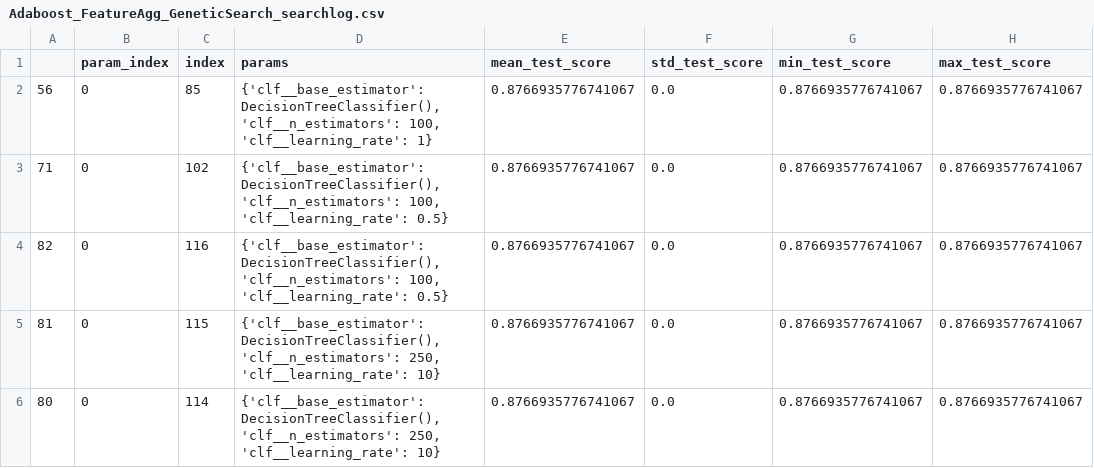
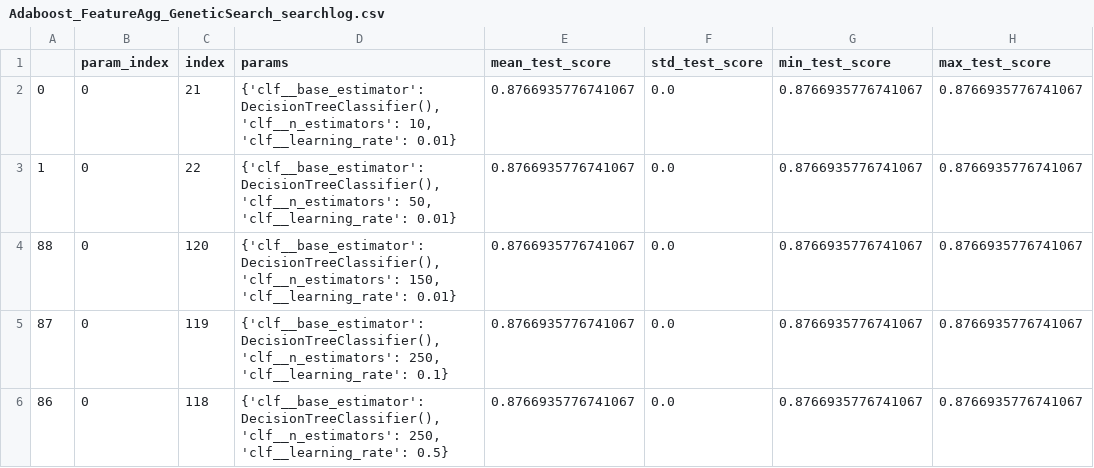
Before and after one commit to GCianni/Induction-Motors-Fault-Diagnosis, a CSV file: results/Adaboost_FeatureAgg_GeneticSearch_searchlog.csv, drawn as a sheet; only a part is shown; the diff names each change by its address in the sheet, - before the commit and + after, or states it on an @@ line.

```diff
--- a/results/Adaboost_FeatureAgg_GeneticSearch_searchlog.csv
+++ b/results/Adaboost_FeatureAgg_GeneticSearch_searchlog.csv
-A2: 56
+A2: 0
-C2 (index): 85
+C2 (index): 21
-D2 (params): …DecisionTreeClassifier(), 'clf__n_estimators': 100, 'clf__learning_rate': 1}
+D2 (params): …DecisionTreeClassifier(), 'clf__n_estimators': 10, 'clf__learning_rate': 0.01}
-A3: 71
+A3: 1
-C3 (index): 102
+C3 (index): 22
-D3 (params): …DecisionTreeClassifier(), 'clf__n_estimators': 100, 'clf__learning_rate': 0.5}
+D3 (params): …DecisionTreeClassifier(), 'clf__n_estimators': 50, 'clf__learning_rate': 0.01}
-A4: 82
+A4: 88
-C4 (index): 116
+C4 (index): 120
-D4 (params): …DecisionTreeClassifier(), 'clf__n_estimators': 100, 'clf__learning_rate': 0.5}
+D4 (params): …DecisionTreeClassifier(), 'clf__n_estimators': 150, 'clf__learning_rate': 0.01}
-A5: 81
+A5: 87
-C5 (index): 115
+C5 (index): 119
-D5 (params): …250, 'clf__learning_rate': 10}
+D5 (params): …250, 'clf__learning_rate': 0.1}
-A6: 80
+A6: 86
-C6 (index): 114
+C6 (index): 118
-D6 (params): …250, 'clf__learning_rate': 10}
+D6 (params): …250, 'clf__learning_rate': 0.5}
```
Also changed, not shown: results/LogisticRegression_FeatureAgg_GeneticSearch_searchlog.csv, results/NeuralNetwork_PCA_GeneticSearch_searchlog.csv, 2 other files.
